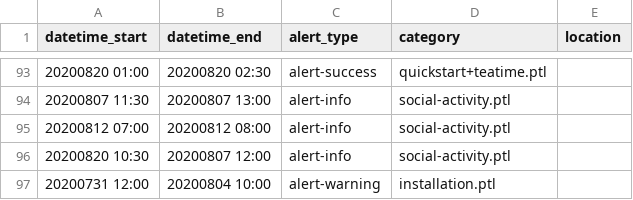
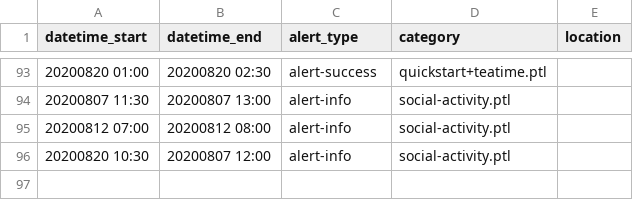
Before and after one commit to csbridge/csbridge2020, a CSV file: templates/announcements/times.csv, drawn as a sheet; only a part is shown, gaps mark what is left out.

Commit message:
fixed message time

```diff
--- a/templates/announcements/times.csv
+++ b/templates/announcements/times.csv
@@ -96,2 +96 @@ datetime_start,datetime_end,alert_type,category,location
 20200820 10:30, 20200807 12:00,alert-info,social-activity.ptl
-20200731 12:00, 20200804 10:00,alert-warning,installation.ptl
```
Also changed, not shown: 2 other files.
